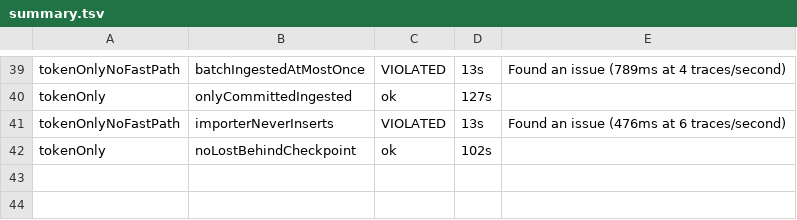
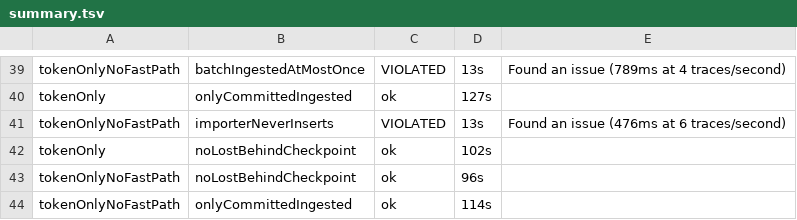
Before and after one commit to chucklehead-dev/oscope, a TSV file: spike/otel-chdb/fastpath/results/model/summary.tsv, drawn as a sheet; only a part is shown, gaps mark what is left out.

```diff
--- a/spike/otel-chdb/fastpath/results/model/summary.tsv
+++ b/spike/otel-chdb/fastpath/results/model/summary.tsv
@@ -42 +42,3 @@ tokenOnlyNoFastPath	importerNeverInserts	VIOLATED	13s	Found an issue (476ms at 6
 tokenOnly	noLostBehindCheckpoint	ok	102s	
+tokenOnlyNoFastPath	noLostBehindCheckpoint	ok	96s	
+tokenOnlyNoFastPath	onlyCommittedIngested	ok	114s	
```
Also changed, not shown: 4 other files.
